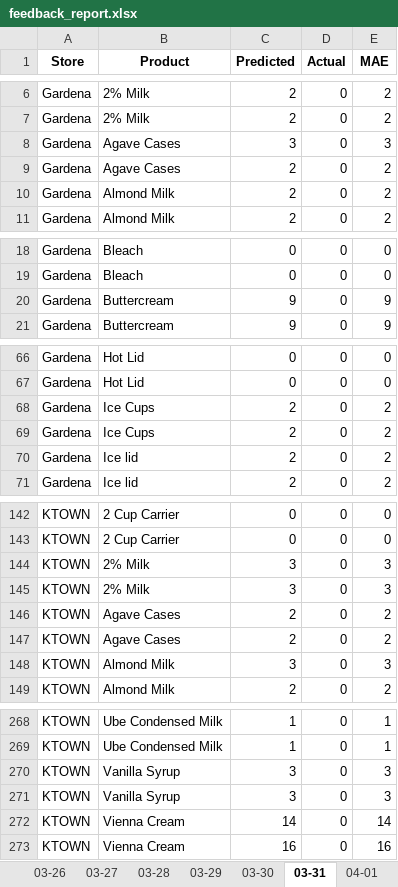
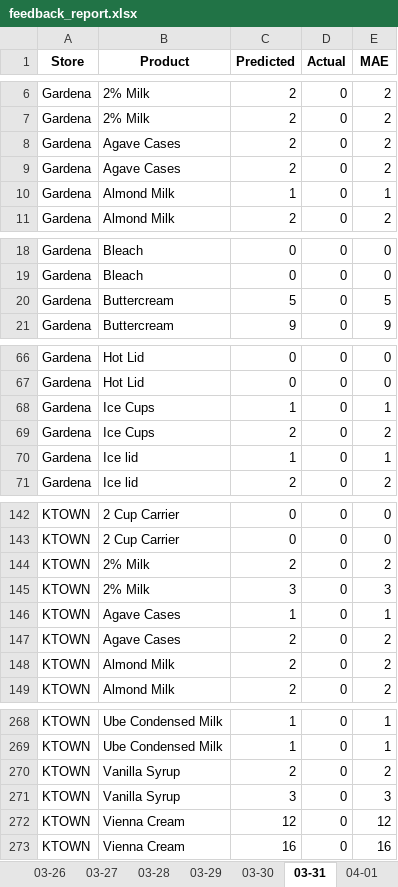
Before and after one commit to YeemsCoffee/inventoryprediction, an Excel workbook: output/feedback_report.xlsx, sheet 03-31, drawn as a sheet; only a part is shown, gaps mark what is left out; values as stored, in another font and other column widths than the file's, no borders; removed rows and columns are numbered as before the commit, all else as after; the diff covers the shown part only; the diff names each change by its address in the sheet, - before the commit and + after, or states it on an @@ line.

```diff
--- a/output/feedback_report.xlsx (sheet 03-31)
+++ b/output/feedback_report.xlsx (sheet 03-31)
-row 8: Gardena | Agave Cases | 3 | 0 | 3
+row 9: Gardena | Agave Cases | 2 | 0 | 2
-C10 (Predicted): 2
+C10 (Predicted): 1
-E10 (MAE): 2
+E10 (MAE): 1
-C20 (Predicted): 9
+C20 (Predicted): 5
-E20 (MAE): 9
+E20 (MAE): 5
+row 68: Gardena | Ice Cups | 1 | 0 | 1
-row 69: Gardena | Ice Cups | 2 | 0 | 2
-C70 (Predicted): 2
+C70 (Predicted): 1
-E70 (MAE): 2
+E70 (MAE): 1
+row 144: KTOWN | 2% Milk | 2 | 0 | 2
-B146 (Product): 2% Milk
+B146 (Product): Agave Cases
-C146 (Predicted): 3
+C146 (Predicted): 1
-E146 (MAE): 3
+E146 (MAE): 1
-row 147: KTOWN | Agave Cases | 2 | 0 | 2
-C148 (Predicted): 3
+C148 (Predicted): 2
-E148 (MAE): 3
+E148 (MAE): 2
+row 270: KTOWN | Vanilla Syrup | 2 | 0 | 2
-row 271: KTOWN | Vanilla Syrup | 3 | 0 | 3
-C272 (Predicted): 14
+C272 (Predicted): 12
-E272 (MAE): 14
+E272 (MAE): 12
```
Also changed, not shown: 32 edited cells elsewhere in this sheet, sheet Accuracy Summary, sheet 04-04, sheet 03-28, sheet 04-06, sheet 04-07, sheet 03-30, 8 more sheets, 1 other file.
